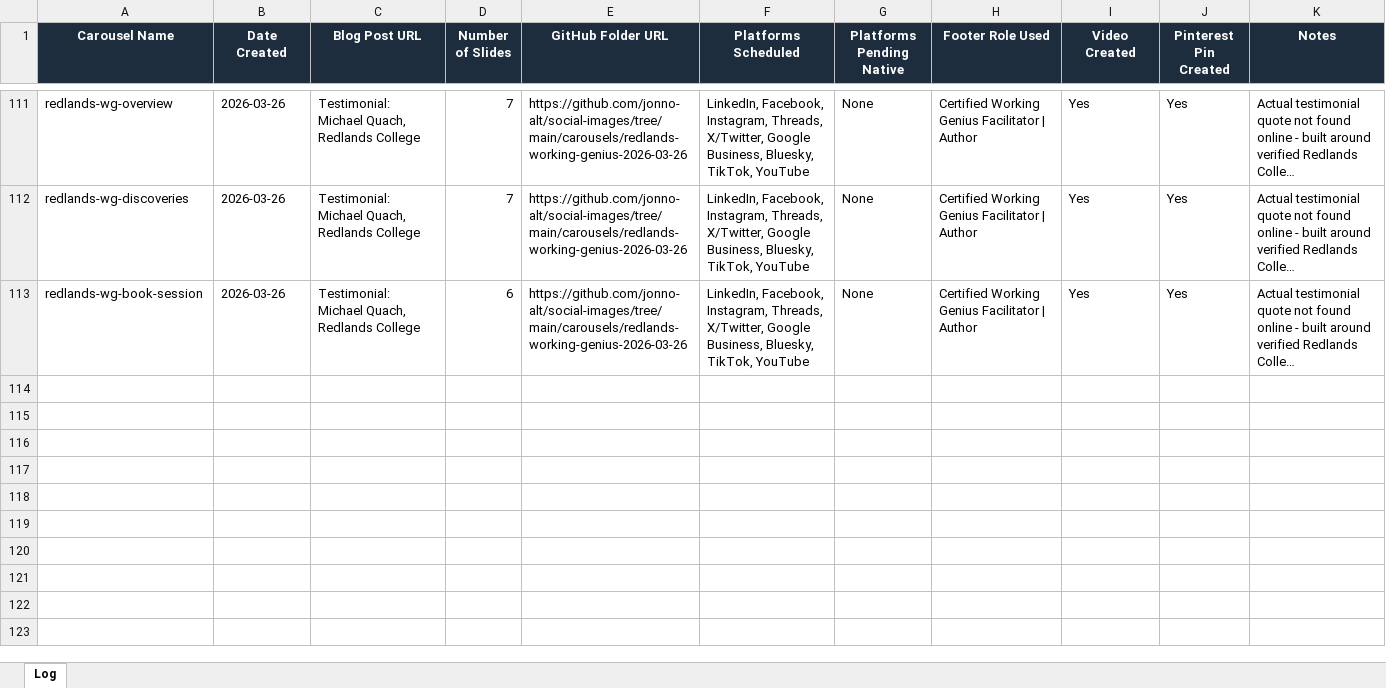
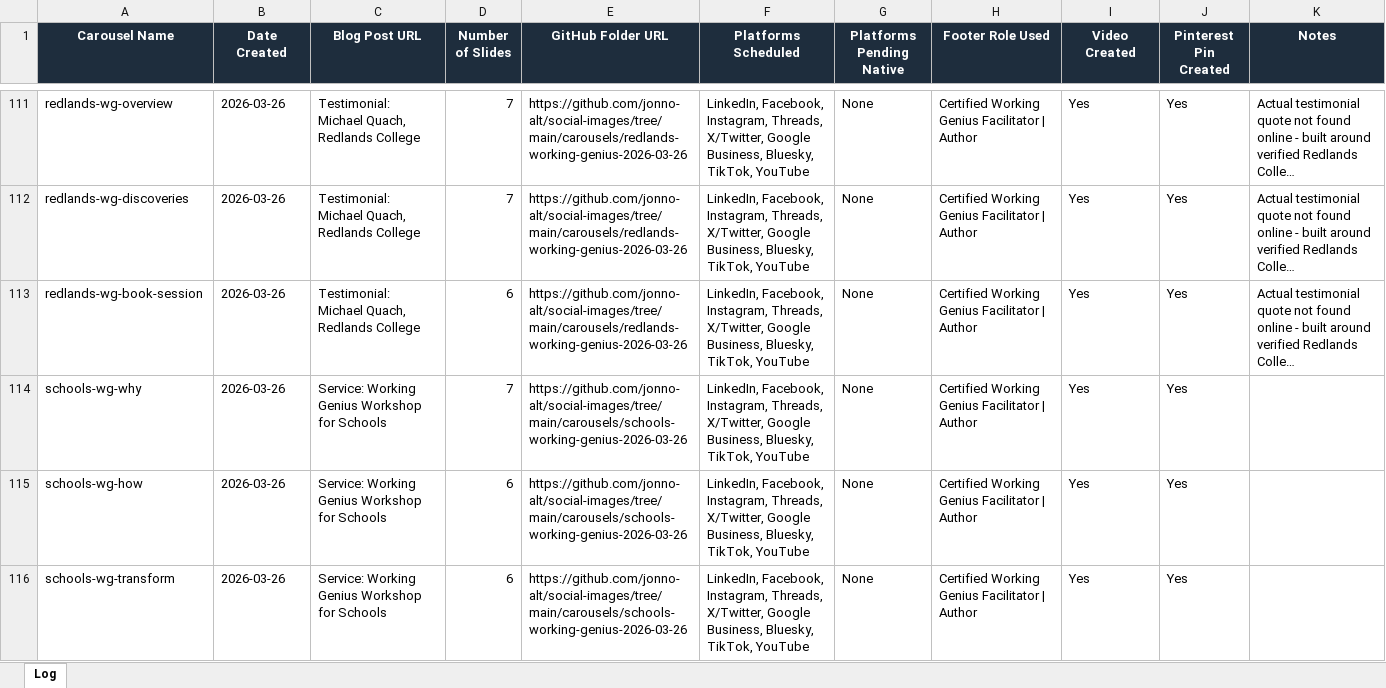
Before and after one commit to jonno-alt/social-images, an Excel workbook: data/carousel-workflow/carousel-log.xlsx, sheet Log, drawn as a sheet; only a part is shown, gaps mark what is left out; long unchanged cells end in …; values as stored, in another font and other column widths than the file's, no borders; the diff names each change by its address in the sheet, - before the commit and + after, or states it on an @@ line.

Commit message:
Update carousel-log.xlsx - Topic 3 Schools WG

```diff
--- a/data/carousel-workflow/carousel-log.xlsx (sheet Log)
+++ b/data/carousel-workflow/carousel-log.xlsx (sheet Log)
+row 114: schools-wg-why | 2026-03-26 | Service: Working Genius Workshop for Schools | 7 | https://github.com/jonno-alt/social-images/tree/main/carousels/schools-working-genius-2026-03-26 | LinkedIn, Facebook, Instagram, Threads, X/Twitter, Google Business, Bluesky, TikTok, YouTube | None | Certified Working Genius Facilitator | Author | Yes | Yes
+row 115: schools-wg-how | 2026-03-26 | Service: Working Genius Workshop for Schools | 6 | https://github.com/jonno-alt/social-images/tree/main/carousels/schools-working-genius-2026-03-26 | LinkedIn, Facebook, Instagram, Threads, X/Twitter, Google Business, Bluesky, TikTok, YouTube | None | Certified Working Genius Facilitator | Author | Yes | Yes
+row 116: schools-wg-transform | 2026-03-26 | Service: Working Genius Workshop for Schools | 6 | https://github.com/jonno-alt/social-images/tree/main/carousels/schools-working-genius-2026-03-26 | LinkedIn, Facebook, Instagram, Threads, X/Twitter, Google Business, Bluesky, TikTok, YouTube | None | Certified Working Genius Facilitator | Author | Yes | Yes
```
